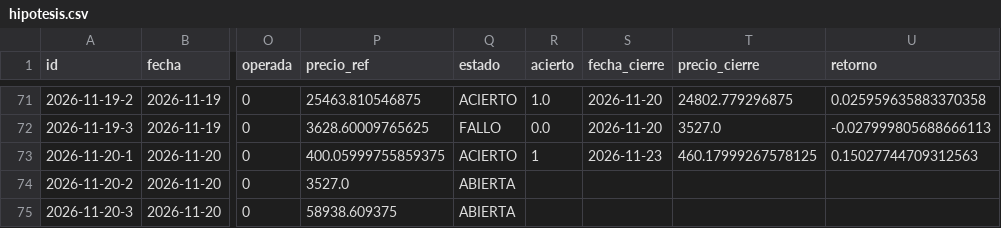
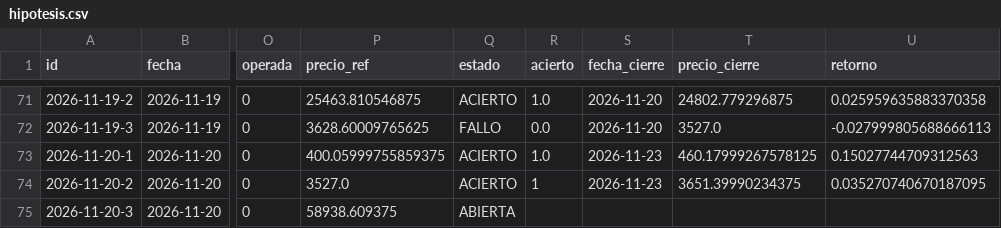
Before and after one commit to xqwertyx-ai/Tradingbot, a CSV file: data/dashboard/hipotesis.csv, drawn as a sheet; only a part is shown, gaps mark what is left out; the diff names each change by its address in the sheet, - before the commit and + after, or states it on an @@ line.

```diff
--- a/data/dashboard/hipotesis.csv
+++ b/data/dashboard/hipotesis.csv
-R73 (acierto): 1
+R73 (acierto): 1.0
-Q74 (estado): ABIERTA
+Q74 (estado): ACIERTO
-R74 (acierto): (empty)
+R74 (acierto): 1
-S74 (fecha_cierre): (empty)
+S74 (fecha_cierre): 2026-11-23
-T74 (precio_cierre): (empty)
+T74 (precio_cierre): 3651.39990234375
-U74 (retorno): (empty)
+U74 (retorno): 0.035270740670187095
```
Also changed, not shown: 9 other files.
